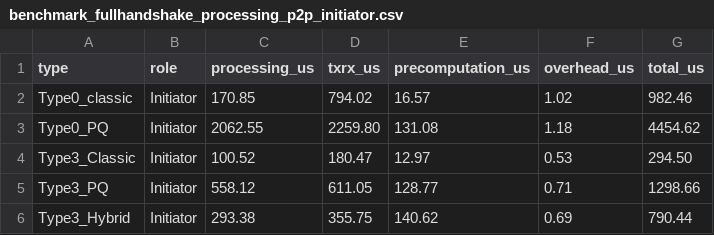
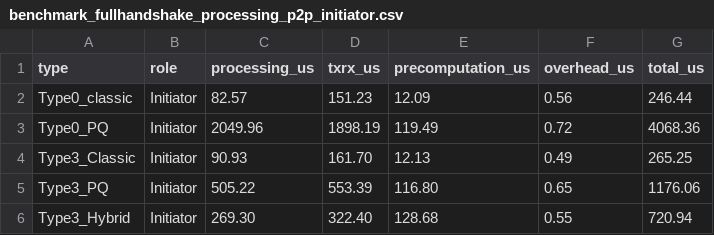
Before and after one commit to adipanca/edhoc, a CSV file: output/benchmark_fullhandshake_processing_p2p_initiator.csv, drawn as a sheet.

```diff
--- a/output/benchmark_fullhandshake_processing_p2p_initiator.csv
+++ b/output/benchmark_fullhandshake_processing_p2p_initiator.csv
@@ -1,6 +1,6 @@
 type,role,processing_us,txrx_us,precomputation_us,overhead_us,total_us
-Type0_classic,Initiator,170.85,794.02,16.57,1.02,982.46
-Type0_PQ,Initiator,2062.55,2259.80,131.08,1.18,4454.62
-Type3_Classic,Initiator,100.52,180.47,12.97,0.53,294.50
-Type3_PQ,Initiator,558.12,611.05,128.77,0.71,1298.66
-Type3_Hybrid,Initiator,293.38,355.75,140.62,0.69,790.44
+Type0_classic,Initiator,82.57,151.23,12.09,0.56,246.44
+Type0_PQ,Initiator,2049.96,1898.19,119.49,0.72,4068.36
+Type3_Classic,Initiator,90.93,161.70,12.13,0.49,265.25
+Type3_PQ,Initiator,505.22,553.39,116.80,0.65,1176.06
+Type3_Hybrid,Initiator,269.30,322.40,128.68,0.55,720.94
```
Also changed, not shown: output/benchmark_crypto_initiator.csv, output/benchmark_crypto_responder.csv, 7 other files.
